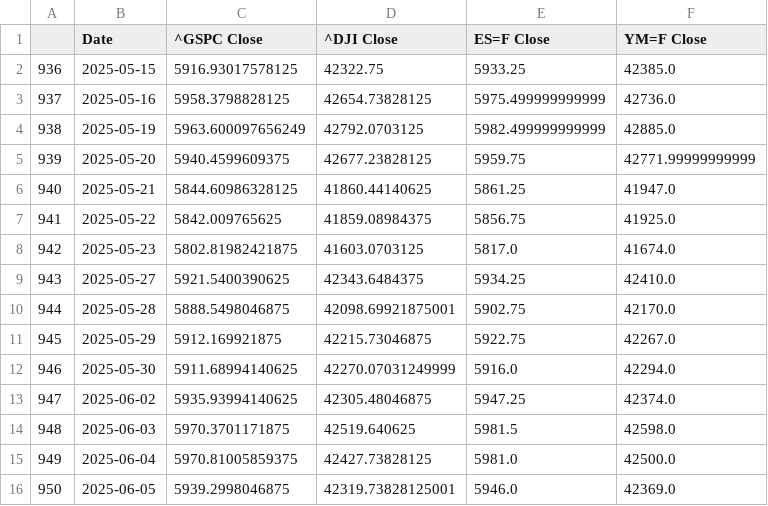
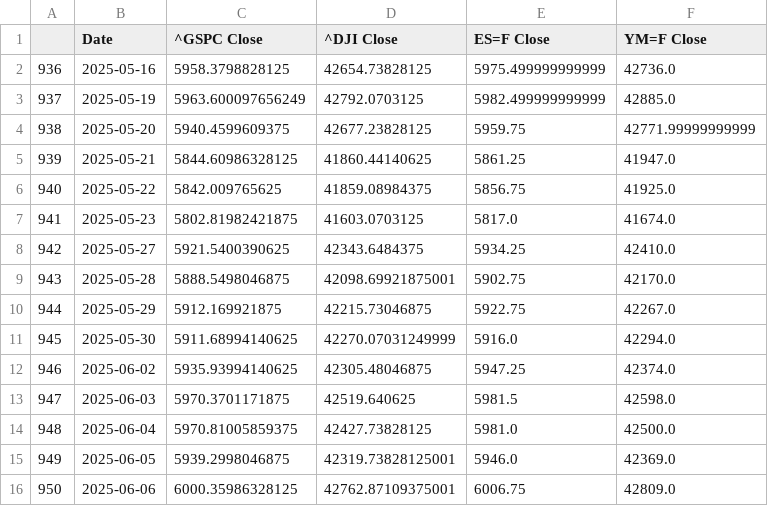
Before and after one commit to Brycekratzer/Economic-Web-DashBoard, a CSV file: data/model_projections/pre_prediction_stocks_week_prior.csv, drawn as a sheet; removed rows and columns are numbered as before the commit, all else as after; the diff names each change by its address in the sheet, - before the commit and + after, or states it on an @@ line.

```diff
--- a/data/model_projections/pre_prediction_stocks_week_prior.csv
+++ b/data/model_projections/pre_prediction_stocks_week_prior.csv
-row 2: 936 | 2025-05-15 | 5916.93017578125 | 42322.75 | 5933.25 | 42385.0
@@ column A renumbered between rows 2 and 15 @@
+row 16: 950 | 2025-06-06 | 6000.35986328125 | 42762.87109375001 | 6006.75 | 42809.0
```
Also changed, not shown: data/model_data/Pre_Norm_Model_Data.csv, data/model_projections/pre_prediction_stocks.csv, 13 other files.
